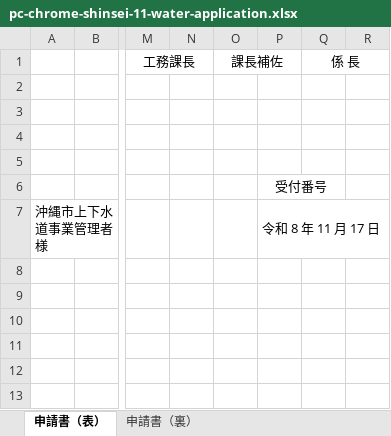
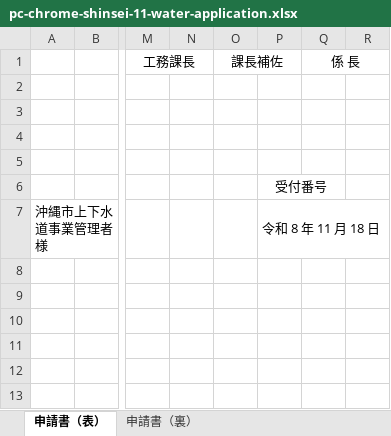
Before and after one commit to CO-30/pipecraft-3d, an Excel workbook: test-evidence/pc-chrome-shinsei-11-water-application.xlsx, sheet 申請書（表）, drawn as a sheet; only a part is shown, gaps mark what is left out; values as stored, in another font and other column widths than the file's, no borders; charts and pictures not drawn; the diff names each change by its address in the sheet, - before the commit and + after, or states it on an @@ line.

```diff
--- a/test-evidence/pc-chrome-shinsei-11-water-application.xlsx (sheet 申請書（表）)
+++ b/test-evidence/pc-chrome-shinsei-11-water-application.xlsx (sheet 申請書（表）)
-P7: 令和 8 年 11 月 17 日
+P7: 令和 8 年 11 月 18 日
```
Also changed, not shown: 25 other files.
